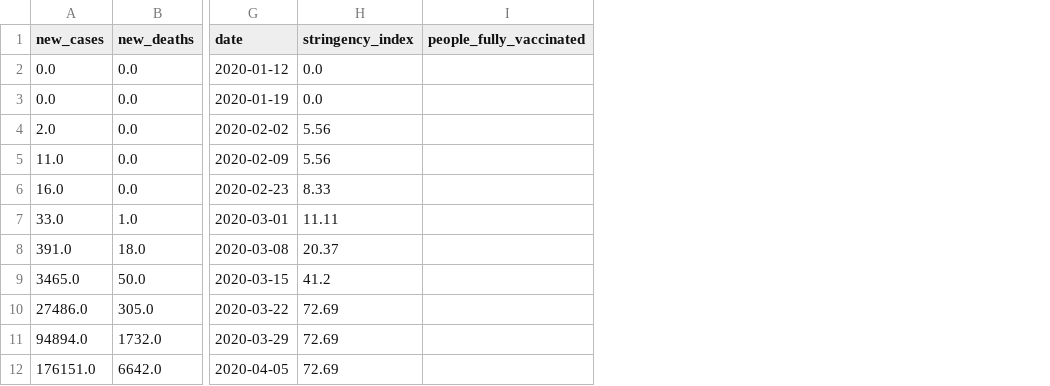
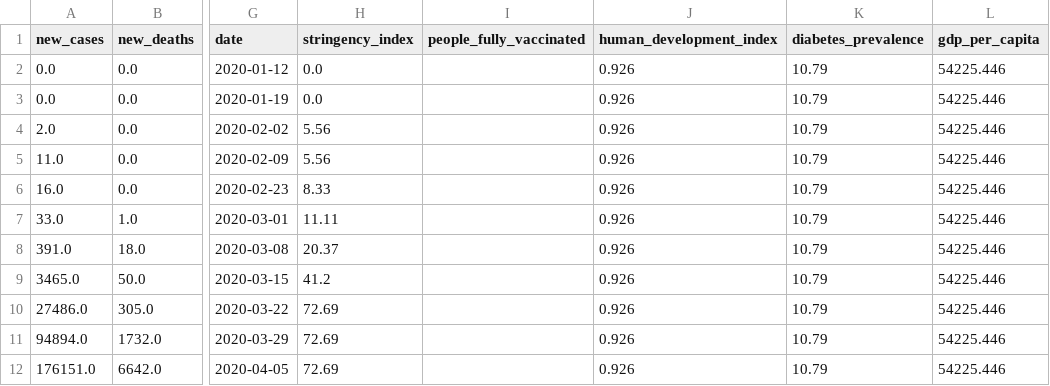
Before and after one commit to Mehul20/EPI-Project, a CSV file: data/weekly_cleaned_data.csv, drawn as a sheet; only a part is shown, gaps mark what is left out; the diff names each change by its address in the sheet, - before the commit and + after, or states it on an @@ line.

```diff
--- a/data/weekly_cleaned_data.csv
+++ b/data/weekly_cleaned_data.csv
+column J (human_development_index), rows 2-12: all 0.926
+column K (diabetes_prevalence), rows 2-12: all 10.79
+column L (gdp_per_capita), rows 2-12: all 54225.446
```
Also changed, not shown: 7 other files.
